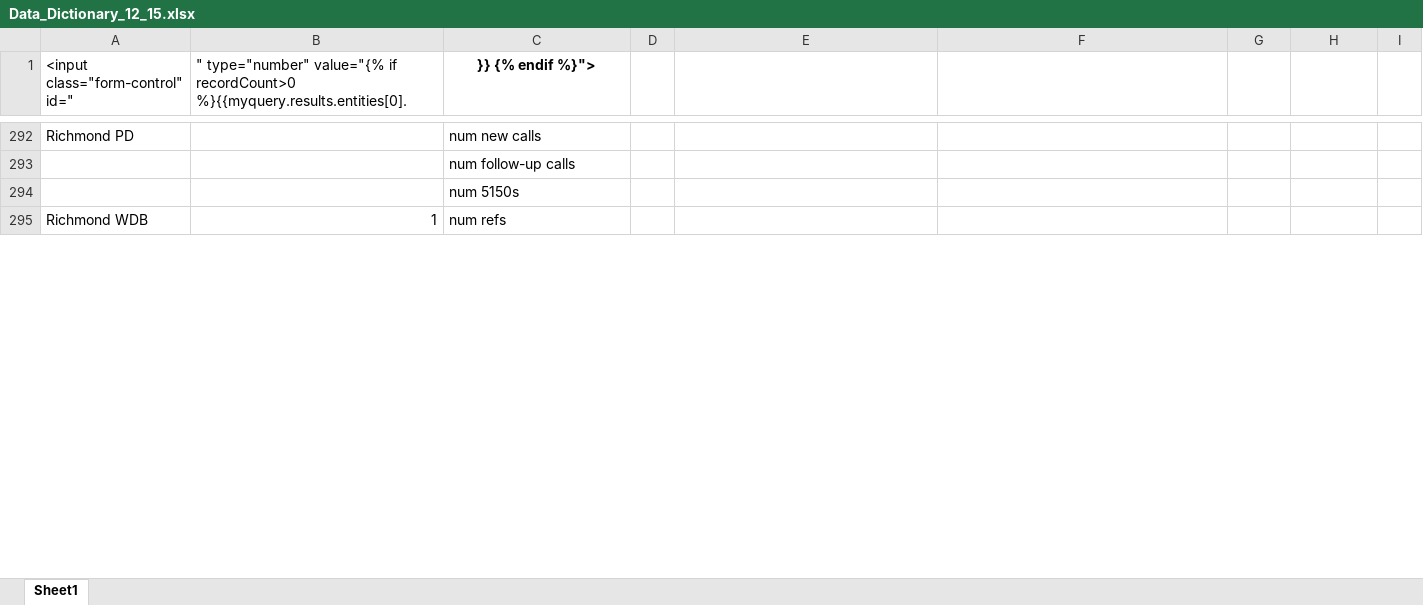
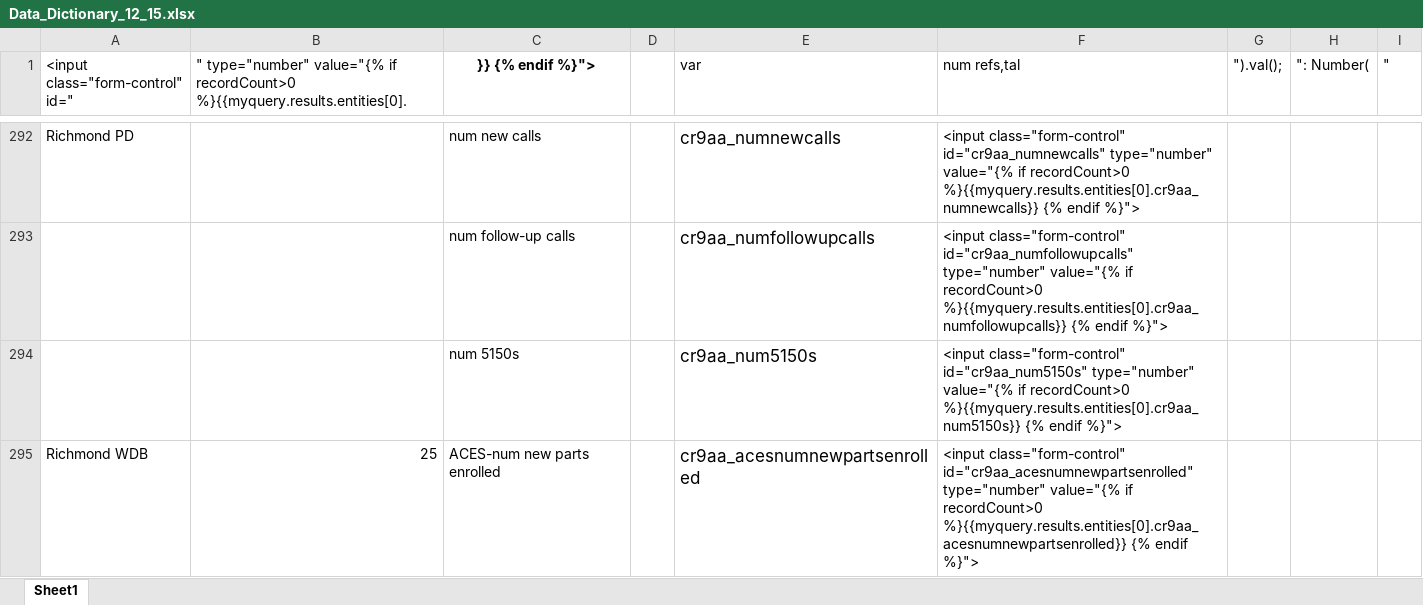
Before and after one commit to Bkliger/Agency_Portal, an Excel workbook: Data_Dictionary_12_15.xlsx, sheet Sheet1, drawn as a sheet; only a part is shown, gaps mark what is left out; values as stored, in another font and other column widths than the file's, no borders; charts and pictures not drawn; removed rows and columns are numbered as before the commit, all else as after; the diff covers the shown part only; the diff names each change by its address in the sheet, - before the commit and + after, or states it on an @@ line.

```diff
--- a/Data_Dictionary_12_15.xlsx (sheet Sheet1)
+++ b/Data_Dictionary_12_15.xlsx (sheet Sheet1)
-E1: (empty)
+E1: var
-F1: (empty)
+F1: num refs,tal
-G1: (empty)
+G1: ").val();
-H1: (empty)
+H1: ": Number(
-I1: (empty)
+I1: "
-E292 (var): (empty)
+E292 (var): cr9aa_numnewcalls
-F292 (num refs,tal): (empty)
+F292 (num refs,tal): <input class="form-control" id="cr9aa_numnewcalls" type="number" value="{% if recordCount>0 %}{{myquery.results.entities[0].cr9aa_numnewcalls}} {% endif %}">
-E293 (var): (empty)
+E293 (var): cr9aa_numfollowupcalls
-F293 (num refs,tal): (empty)
+F293 (num refs,tal): <input class="form-control" id="cr9aa_numfollowupcalls" type="number" value="{% if recordCount>0 %}{{myquery.results.entities[0].cr9aa_numfollowupcalls}} {% endif %}">
-E294 (var): (empty)
+E294 (var): cr9aa_num5150s
-F294 (num refs,tal): (empty)
+F294 (num refs,tal): <input class="form-control" id="cr9aa_num5150s" type="number" value="{% if recordCount>0 %}{{myquery.results.entities[0].cr9aa_num5150s}} {% endif %}">
-row 295: Richmond WDB | 1 | num refs
+row 295: Richmond WDB | 25 | ACES-num new parts enrolled |  | cr9aa_acesnumnewpartsenrolled | <input class="form-control" id="cr9aa_acesnumnewpartsenrolled" type="number" value="{% if recordCount>0 %}{{myquery.results.entities[0].cr9aa_acesnumnewpartsenrolled}} {% endif %}">
```
Also changed, not shown: 121 added rows, 123 removed rows, 750 edited cells and cell formats elsewhere in this sheet, formulas that keep their value, charts or pictures, 16 other files.
